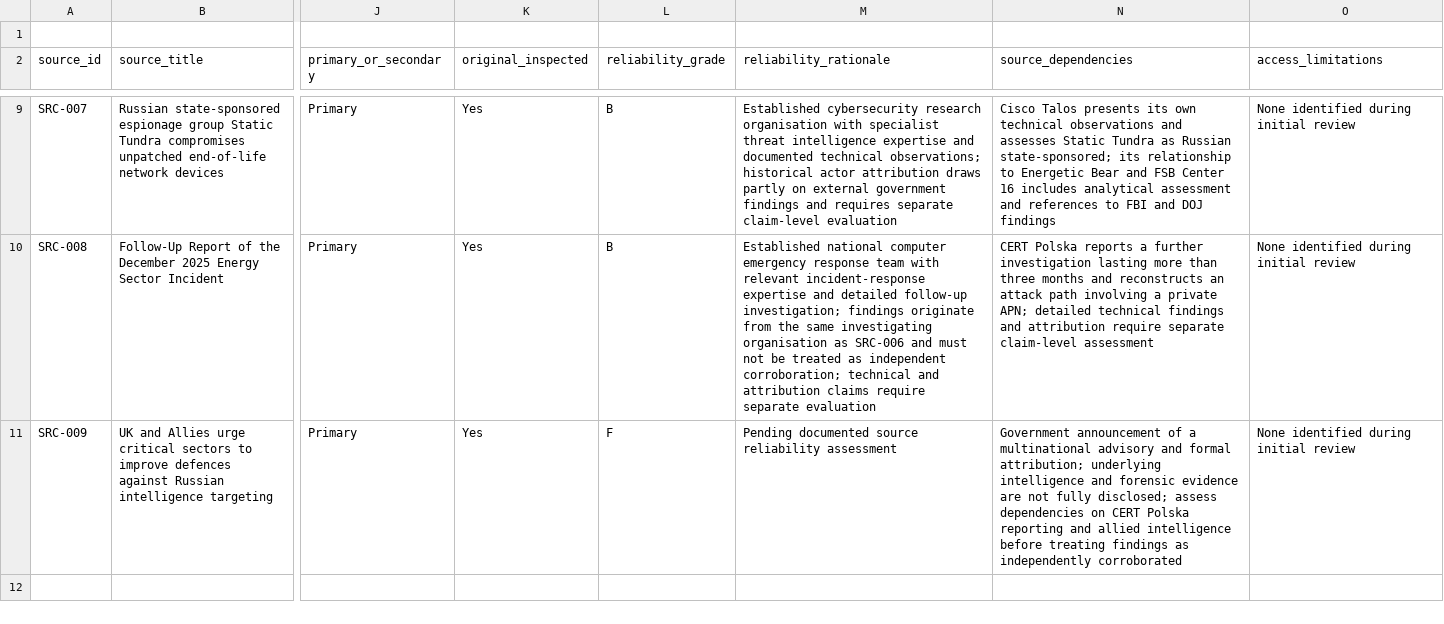
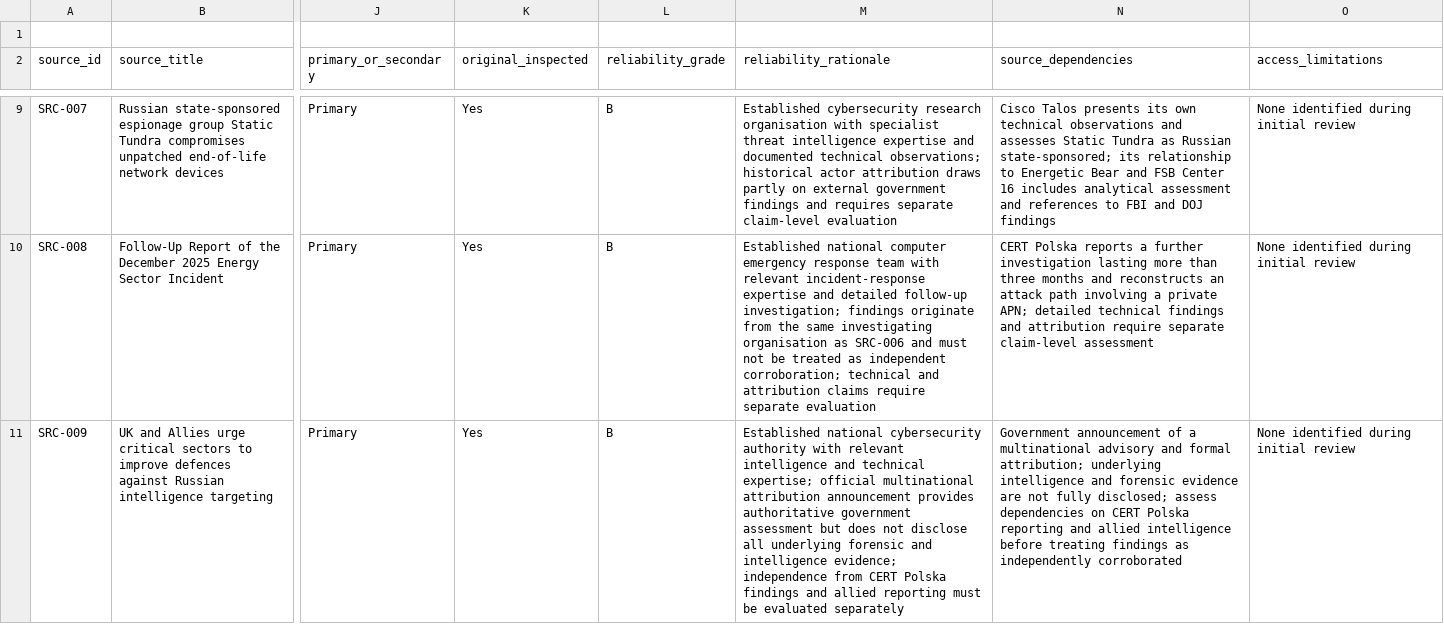
Before and after one commit to jcharcenko/russian-cyber-threat-assessment-2025-2026, a CSV file: research/source-register.csv, drawn as a sheet; only a part is shown, gaps mark what is left out; the diff names each change by its address in the sheet, - before the commit and + after, or states it on an @@ line.

Commit message:
data: assess reliability of UK NCSC attribution announcement

```diff
--- a/research/source-register.csv
+++ b/research/source-register.csv
-L11 (reliability_grade): F
+L11 (reliability_grade): B
-M11 (reliability_rationale): Pending documented source reliability assessment
+M11 (reliability_rationale): Established national cybersecurity authority with relevant intelligence and technical expertise; official multinational attribution announcement provides authoritative government assessment but does not disclose all underlying forensic and intelligence evidence; independence from CERT Polska findings and allied reporting must be evaluated separately
```
